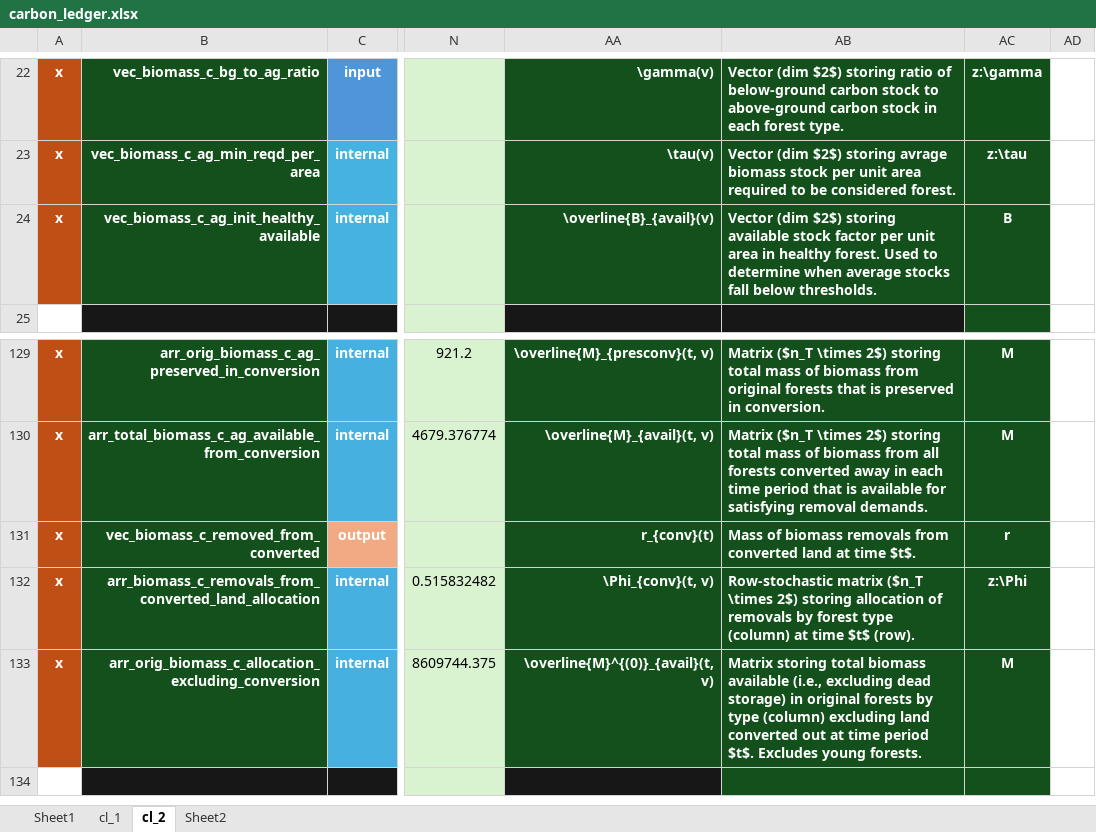
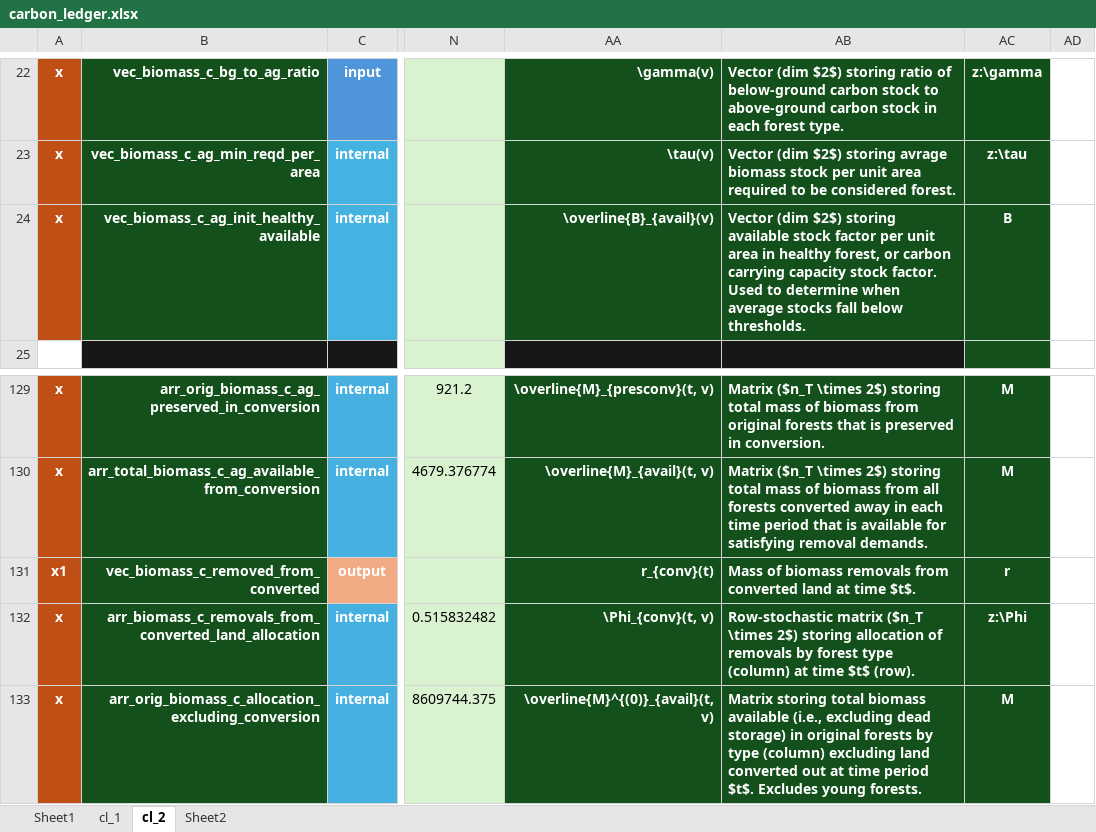
Before and after one commit to jcsyme/sisepuede, an Excel workbook: sisepuede/ref/validation_workbooks/carbon_ledger.xlsx, sheet cl_2, drawn as a sheet; only a part is shown, gaps mark what is left out; the shorter side is filled out with more unchanged rows; values as stored, in another font and other column widths than the file's, no borders; the diff names each change by its address in the sheet, - before the commit and + after, or states it on an @@ line.

```diff
--- a/sisepuede/ref/validation_workbooks/carbon_ledger.xlsx (sheet cl_2)
+++ b/sisepuede/ref/validation_workbooks/carbon_ledger.xlsx (sheet cl_2)
-AB24: …in healthy forest. Used to…
+AB24: …in healthy forest, or carbon carrying capacity stock factor. Used to…
-A131: x
+A131: x1
```
Also changed, not shown: 2 other files.
